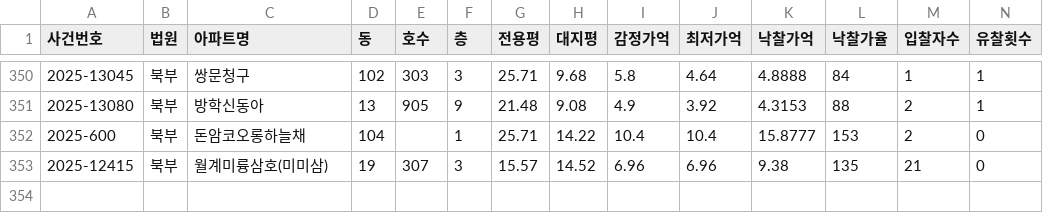
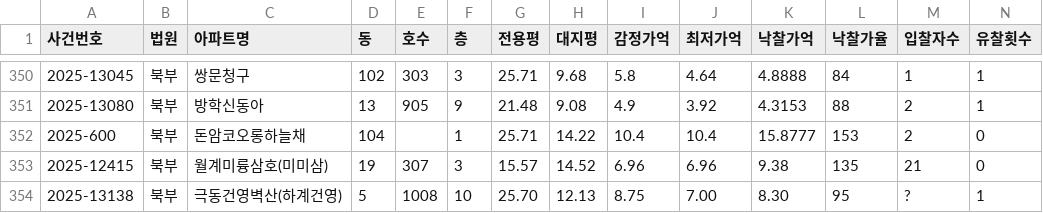
Before and after one commit to yurijin22/home-sweet-home, a CSV file: data/auction_comps.csv, drawn as a sheet; only a part is shown, gaps mark what is left out; rows hold the shown columns only; the diff names each change by its address in the sheet, - before the commit and + after, or states it on an @@ line.

```diff
--- a/data/auction_comps.csv
+++ b/data/auction_comps.csv
+row 354: 2025-13138 | 북부 | 극동건영벽산(하계건영) | 5 | 1008 | 10 | 25.70 | 12.13 | 8.75 | 7.00 | 8.30 | 95 | ? | 1
```
Also changed, not shown: 1 other file.
